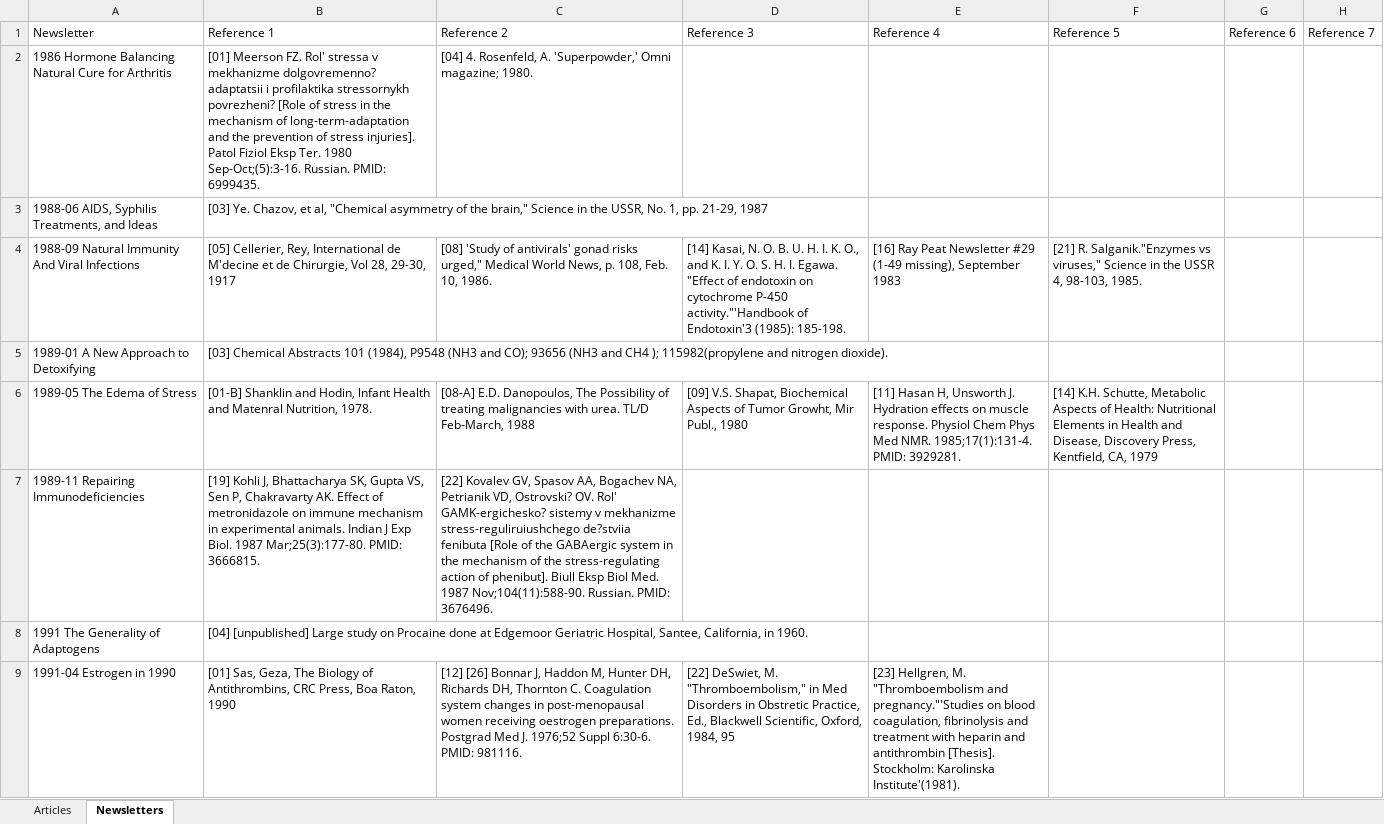
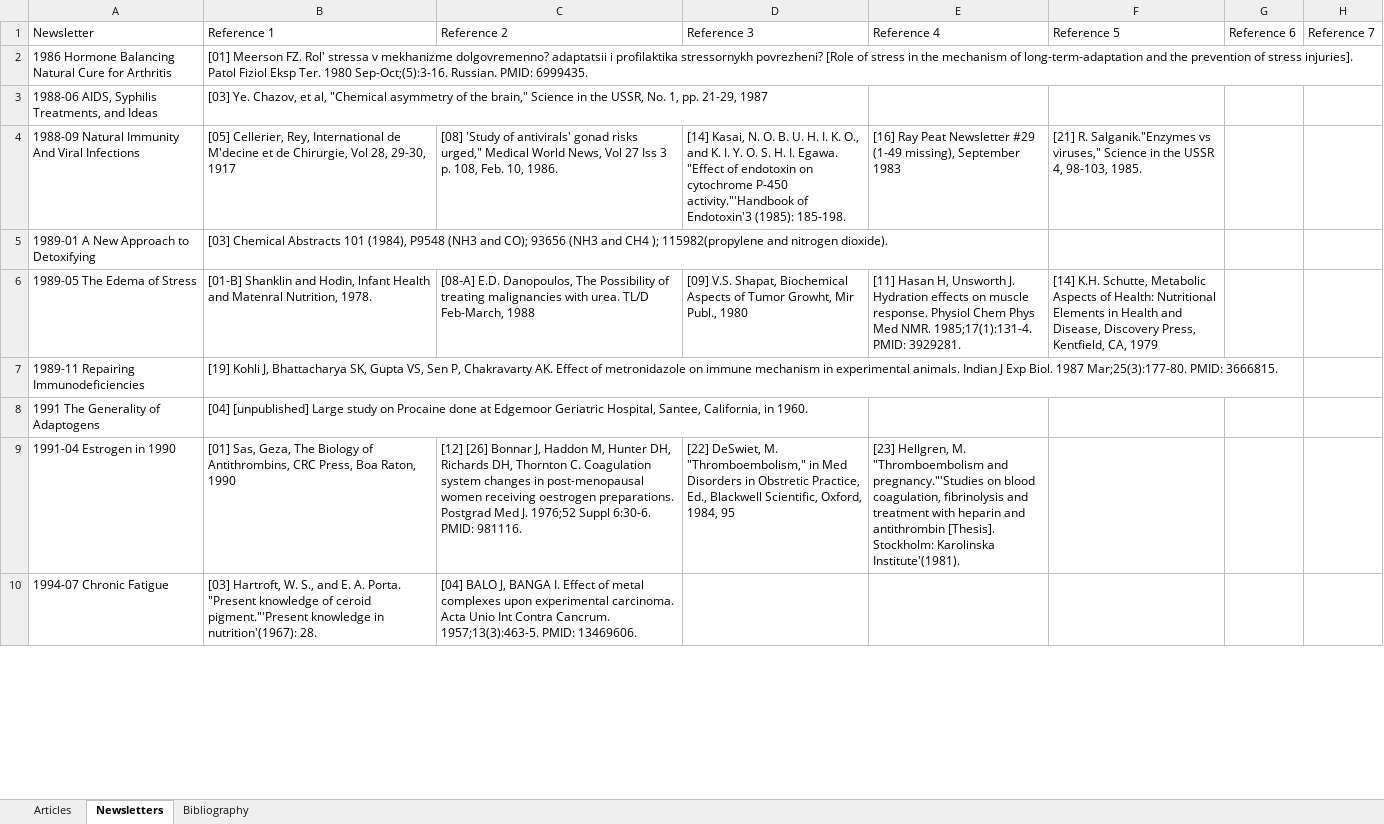
Before and after one commit to bioenergetics/Peat_articles_newsletters_with_references, an Excel workbook: MissingReferences.xlsx, sheet Newsletters, drawn as a sheet; only a part is shown; the shorter side is filled out with more unchanged rows; values as stored, in another font and other column widths than the file's, no borders; the diff covers the shown part only; the diff names each change by its address in the sheet, - before the commit and + after, or states it on an @@ line.

```diff
--- a/MissingReferences.xlsx (sheet Newsletters)
+++ b/MissingReferences.xlsx (sheet Newsletters)
+sheet tab: Bibliography
-C2: [04] 4. Rosenfeld, A. 'Superpowder,' Omni magazine; 1980.
+C2: (empty)
-C4: …World News, p. 108,…
+C4: …World News, Vol 27 Iss 3 p. 108,…
-C7: [22] Kovalev GV, Spasov AA, Bogachev NA, Petrianik VD, Ostrovski? OV. Rol' GAMK-ergichesko? sistemy v mekhanizme stress-reguliruiushchego de?stviia fenibuta [Role of the GABAergic system in the mechanism of the stress-regulating action of phenibut]. Biull Eksp Biol Med. 1987 Nov;104(11):588-90. Russian. PMID: 3676496.
+C7: (empty)
```
Also changed, not shown: 1 added row, 5 removed rows, 33 edited cells and cell formats elsewhere in this sheet, sheet Articles, 15 other files.
